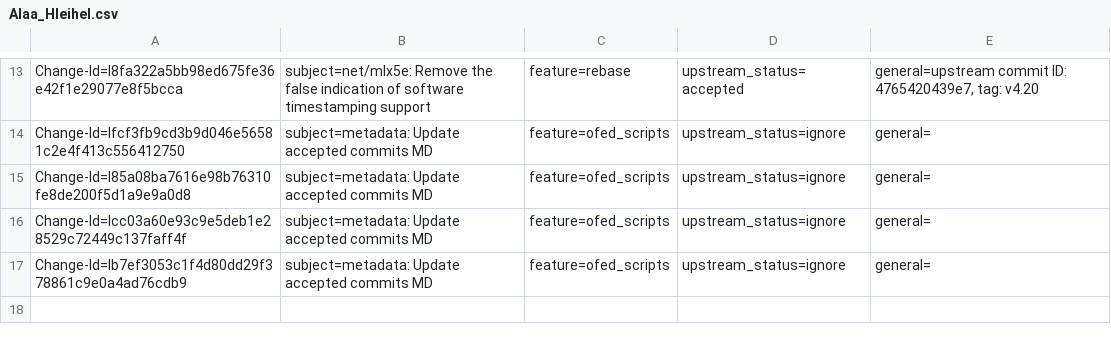
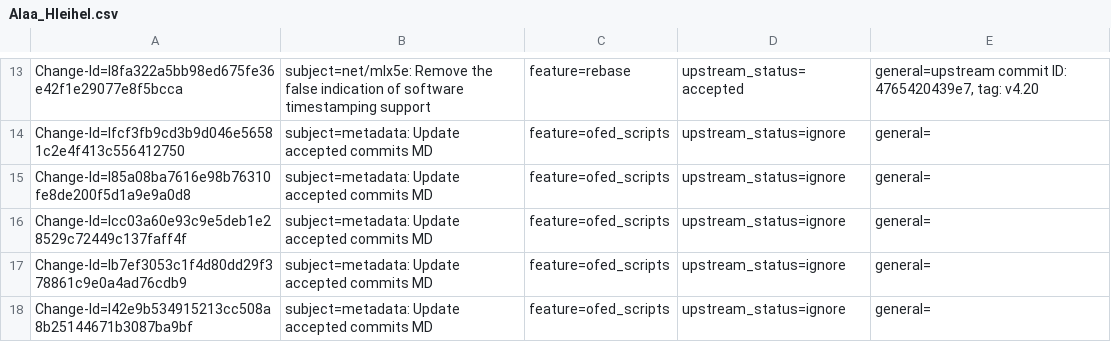
Before and after one commit to Shun-Hao/mlnx-ofa_kernel-4.6-1.0.1.1-rhel7.3, a CSV file: metadata/Alaa_Hleihel.csv, drawn as a sheet; only a part is shown, gaps mark what is left out; the diff names each change by its address in the sheet, - before the commit and + after, or states it on an @@ line.

Commit message:
metadata: Update accepted commits MD
This is an auto-generated commit.

issue: 987683
Change-Id: I42e9b534915213cc508a8b25144671b3087ba9bf
Signed-off-by: Alaa Hleihel <alaa@mellanox.com>

```diff
--- a/metadata/Alaa_Hleihel.csv
+++ b/metadata/Alaa_Hleihel.csv
+row 18: Change-Id=I42e9b534915213cc508a8b25144671b3087ba9bf | subject=metadata: Update accepted commits MD | feature=ofed_scripts | upstream_status=ignore | general=
```
Also changed, not shown: metadata/Israel_Rukshin.csv, 1 other file.
